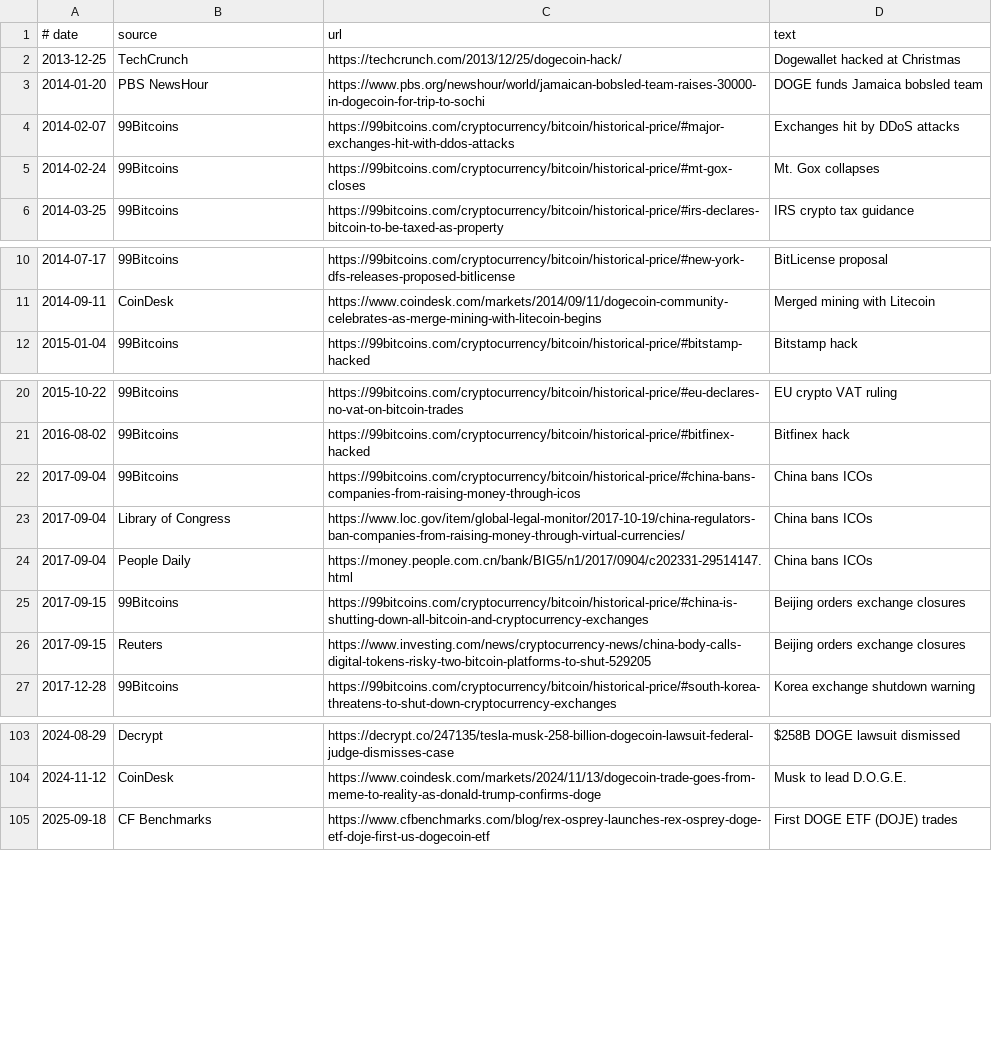
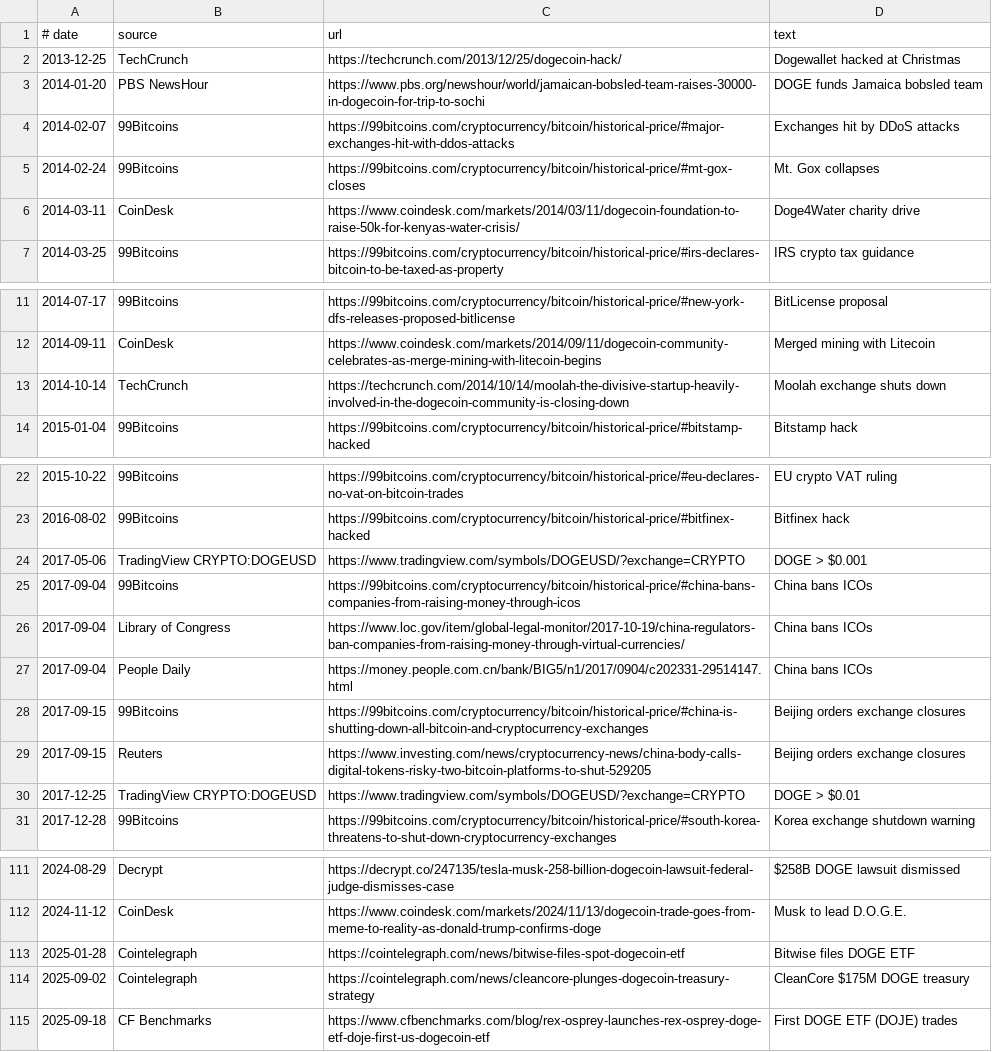
Before and after one commit to congminh12000/bao-tarot, a CSV file: bitcoin-chart-2020-2026/coins/DOGE/data/event-sources.csv, drawn as a sheet; only a part is shown, gaps mark what is left out; the diff covers the shown part only.

```diff
--- a/bitcoin-chart-2020-2026/coins/DOGE/data/event-sources.csv
+++ b/bitcoin-chart-2020-2026/coins/DOGE/data/event-sources.csv
@@ -5,2 +5,3 @@
 2014-02-24,99Bitcoins,https://99bitcoins.com/cryptocurrency/bitcoin/historical-price/#mt-gox-closes,Mt. Gox collapses
+2014-03-11,CoinDesk,https://www.coindesk.com/markets/2014/03/11/dogecoin-foundation-to-raise-50k-for-kenyas-water-crisis/,Doge4Water charity drive
 2014-03-25,99Bitcoins,https://99bitcoins.com/cryptocurrency/bitcoin/historical-price/#irs-declares-bitcoin-to-be-taxed-as-property,IRS crypto tax guidance
@@ -11,2 +12,3 @@
 2014-09-11,CoinDesk,https://www.coindesk.com/markets/2014/09/11/dogecoin-community-celebrates-as-merge-mining-with-litecoin-begins,Merged mining with Litecoin
+2014-10-14,TechCrunch,https://techcrunch.com/2014/10/14/moolah-the-divisive-startup-heavily-involved-in-the-dogecoin-community-is-closing-down,Moolah exchange shuts down
 2015-01-04,99Bitcoins,https://99bitcoins.com/cryptocurrency/bitcoin/historical-price/#bitstamp-hacked,Bitstamp hack
@@ -21,2 +23,3 @@
 2016-08-02,99Bitcoins,https://99bitcoins.com/cryptocurrency/bitcoin/historical-price/#bitfinex-hacked,Bitfinex hack
+2017-05-06,TradingView CRYPTO:DOGEUSD,https://www.tradingview.com/symbols/DOGEUSD/?exchange=CRYPTO,DOGE > $0.001
 2017-09-04,99Bitcoins,https://99bitcoins.com/cryptocurrency/bitcoin/historical-price/#china-bans-companies-from-raising-money-through-icos,China bans ICOs
@@ -26,2 +29,3 @@
 2017-09-15,Reuters,https://www.investing.com/news/cryptocurrency-news/china-body-calls-digital-tokens-risky-two-bitcoin-platforms-to-shut-529205,Beijing orders exchange closures
+2017-12-25,TradingView CRYPTO:DOGEUSD,https://www.tradingview.com/symbols/DOGEUSD/?exchange=CRYPTO,DOGE > $0.01
 2017-12-28,99Bitcoins,https://99bitcoins.com/cryptocurrency/bitcoin/historical-price/#south-korea-threatens-to-shut-down-cryptocurrency-exchanges,Korea exchange shutdown warning
@@ -104,2 +112,4 @@
 2024-11-12,CoinDesk,https://www.coindesk.com/markets/2024/11/13/dogecoin-trade-goes-from-meme-to-reality-as-donald-trump-confirms-doge,Musk to lead D.O.G.E.
+2025-01-28,Cointelegraph,https://cointelegraph.com/news/bitwise-files-spot-dogecoin-etf,Bitwise files DOGE ETF
+2025-09-02,Cointelegraph,https://cointelegraph.com/news/cleancore-plunges-dogecoin-treasury-strategy,CleanCore $175M DOGE treasury
 2025-09-18,CF Benchmarks,https://www.cfbenchmarks.com/blog/rex-osprey-launches-rex-osprey-doge-etf-doje-first-us-dogecoin-etf,First DOGE ETF (DOJE) trades
```
Also changed, not shown: 4 added rows elsewhere in this file, bitcoin-chart-2020-2026/coins/DOGE/data/events.csv, 4 other files.
